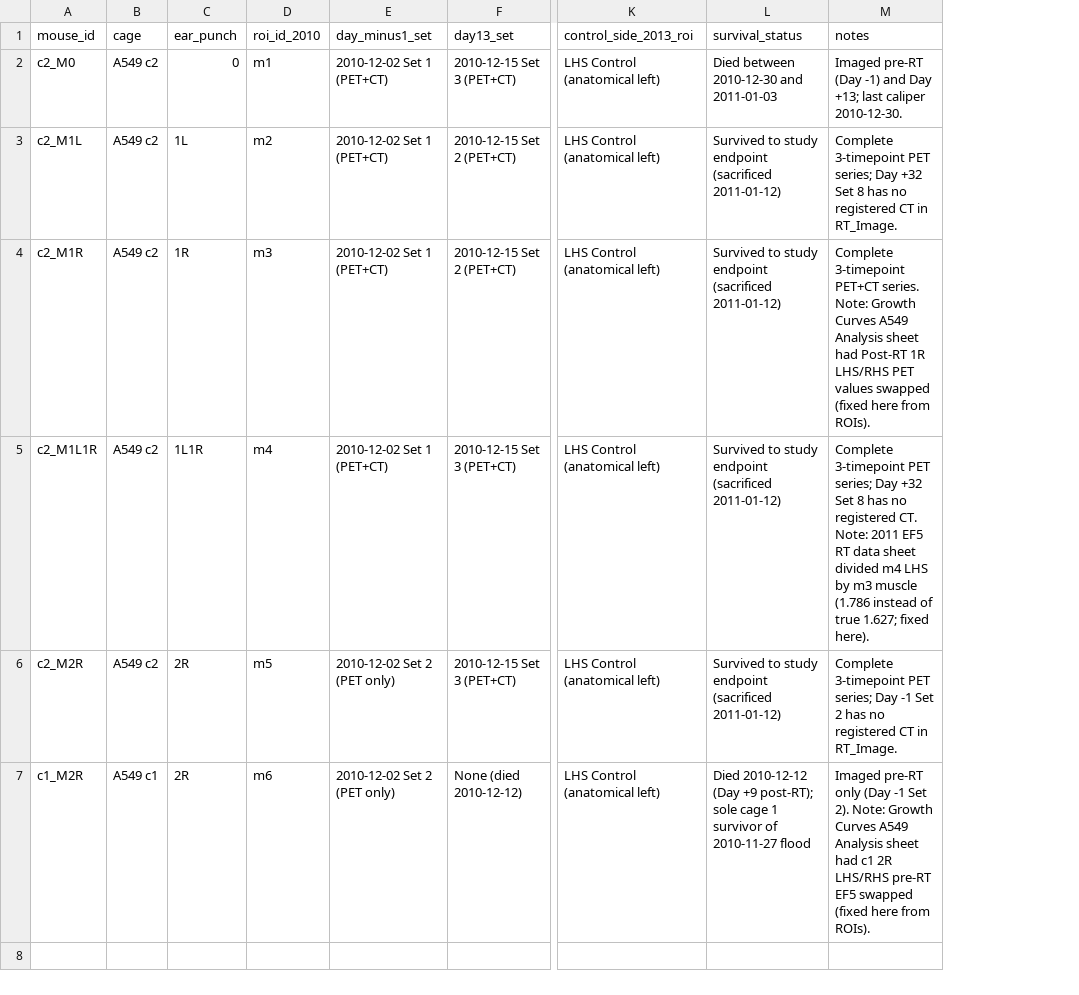
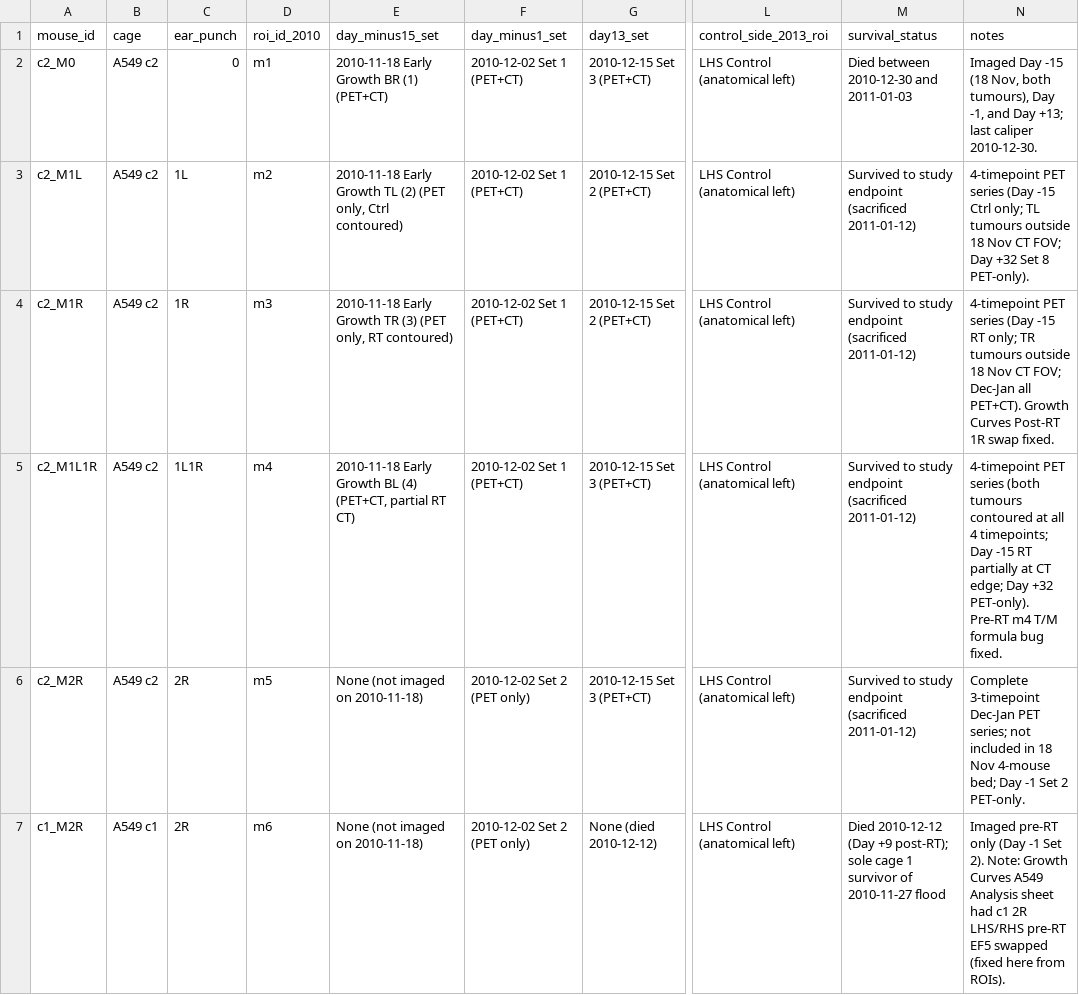
Before and after one commit to bobbyali/ef5_rt, a CSV file: results/first_ef5_rt_study/mouse_id_mapping.csv, drawn as a sheet; only a part is shown, gaps mark what is left out; addresses are those after the commit; the diff names each change by its address in the sheet, - before the commit and + after, or states it on an @@ line.

```diff
--- a/results/first_ef5_rt_study/mouse_id_mapping.csv
+++ b/results/first_ef5_rt_study/mouse_id_mapping.csv
+column E (day_minus15_set), rows 2-7: 2010-11-18 Early Growth BR (1) (PET+CT) | 2010-11-18 Early Growth TL (2) (PET only, Ctrl contoured) | 2010-11-18 Early Growth TR (3) (PET only, RT contoured) | 2010-11-18 Early Growth BL (4) (PET+CT, partial RT CT) | None (not imaged on 2010-11-18) | None (not imaged on 2010-11-18)
-N2 (notes): Imaged pre-RT (Day -1) and Day…
+N2 (notes): Imaged Day -15 (18 Nov, both tumours), Day -1, and Day…
-N3 (notes): Complete 3-timepoint PET series; Day +32 Set 8 has no registered CT in RT_Image.
+N3 (notes): 4-timepoint PET series (Day -15 Ctrl only; TL tumours outside 18 Nov CT FOV; Day +32 Set 8 PET-only).
-N4 (notes): Complete 3-timepoint PET+CT series. Note: Growth Curves A549 Analysis sheet had Post-RT 1R LHS/RHS PET values swapped (fixed here from ROIs).
+N4 (notes): 4-timepoint PET series (Day -15 RT only; TR tumours outside 18 Nov CT FOV; Dec-Jan all PET+CT). Growth Curves Post-RT 1R swap fixed.
-N5 (notes): Complete 3-timepoint PET series; Day +32 Set 8 has no registered CT. Note: 2011 EF5 RT data sheet divided m4 LHS by m3 muscle (1.786 instead of true 1.627; fixed here).
+N5 (notes): 4-timepoint PET series (both tumours contoured at all 4 timepoints; Day -15 RT partially at CT edge; Day +32 PET-only). Pre-RT m4 T/M formula bug fixed.
-N6 (notes): Complete 3-timepoint PET series; Day -1 Set 2 has no registered CT in RT_Image.
+N6 (notes): Complete 3-timepoint Dec-Jan PET series; not included in 18 Nov 4-mouse bed; Day -1 Set 2 PET-only.
```
Also changed, not shown: results/first_ef5_rt_study/longitudinal_imaging_summary.csv, results/first_ef5_rt_study/tumour_master_wide.csv, 2 other files.
